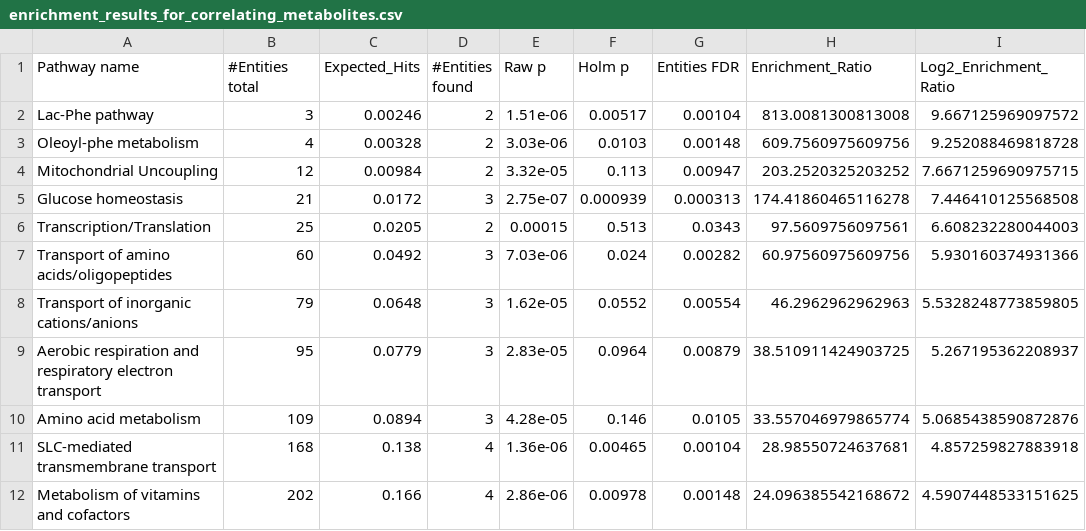
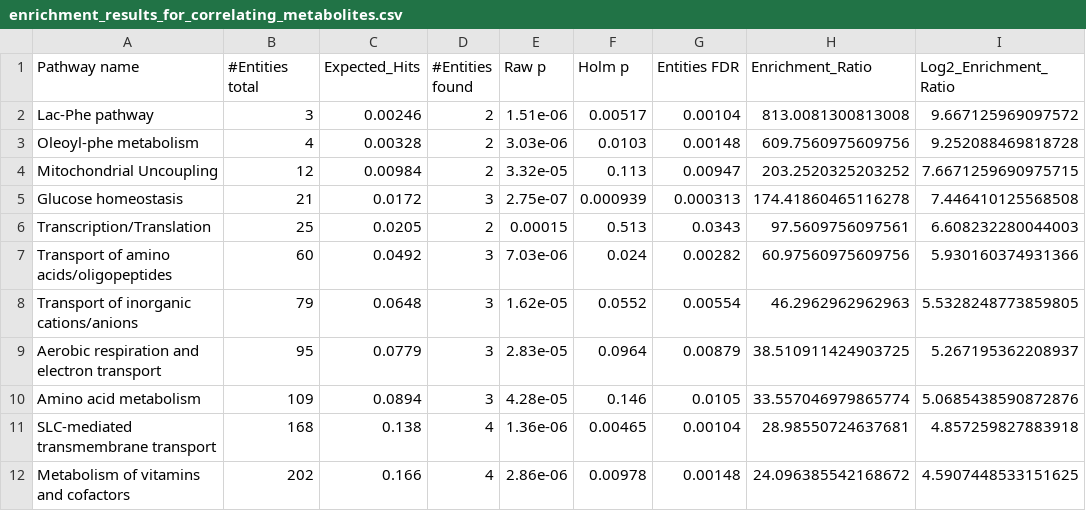
Before and after one commit to ernestonifade/CWIPET-Rest-Study, a CSV file: results/enrichment_results_for_correlating_metabolites.csv, drawn as a sheet.

```diff
--- a/results/enrichment_results_for_correlating_metabolites.csv
+++ b/results/enrichment_results_for_correlating_metabolites.csv
@@ -8,3 +8,3 @@ Transport of amino acids/oligopeptides,60,0.0492,3,7.03e-06,0.024,0.00282,60.975
 Transport of inorganic cations/anions,79,0.0648,3,1.62e-05,0.0552,0.00554,46.2962962962963,5.5328248773859805
-Aerobic respiration and respiratory electron transport,95,0.0779,3,2.83e-05,0.0964,0.00879,38.510911424903725,5.267195362208937
+Aerobic respiration and electron transport,95,0.0779,3,2.83e-05,0.0964,0.00879,38.510911424903725,5.267195362208937
 Amino acid metabolism,109,0.0894,3,4.28e-05,0.146,0.0105,33.557046979865774,5.0685438590872876
```
